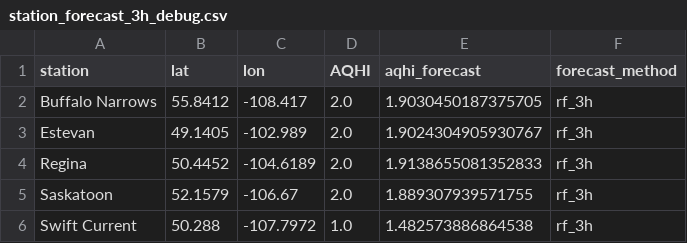
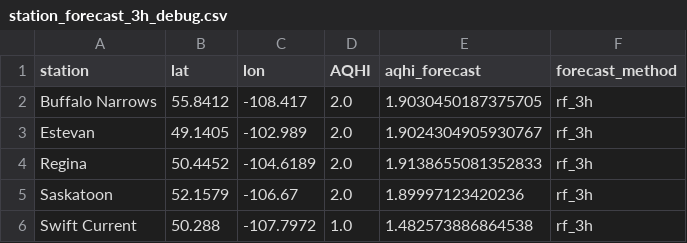
Before and after one commit to DKevinM/SK_datapull, a CSV file: data/station_forecast_3h_debug.csv, drawn as a sheet.

Commit message:
Update SK blended AQHI grids

```diff
--- a/data/station_forecast_3h_debug.csv
+++ b/data/station_forecast_3h_debug.csv
@@ -4,3 +4,3 @@ Estevan,49.1405,-102.989,2.0,1.9024304905930767,rf_3h
 Regina,50.4452,-104.6189,2.0,1.9138655081352833,rf_3h
-Saskatoon,52.1579,-106.67,2.0,1.889307939571755,rf_3h
+Saskatoon,52.1579,-106.67,2.0,1.89997123420236,rf_3h
 Swift Current,50.288,-107.7972,1.0,1.482573886864538,rf_3h
```
Also changed, not shown: 5 other files.
